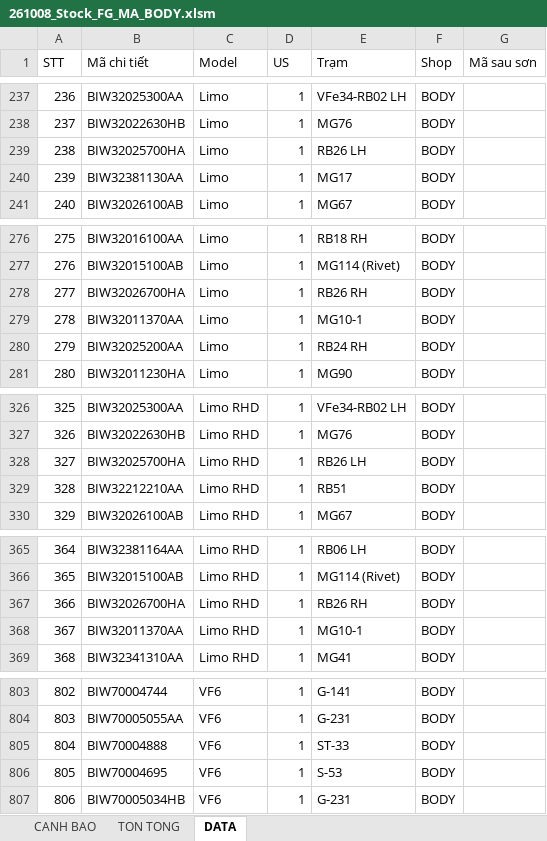
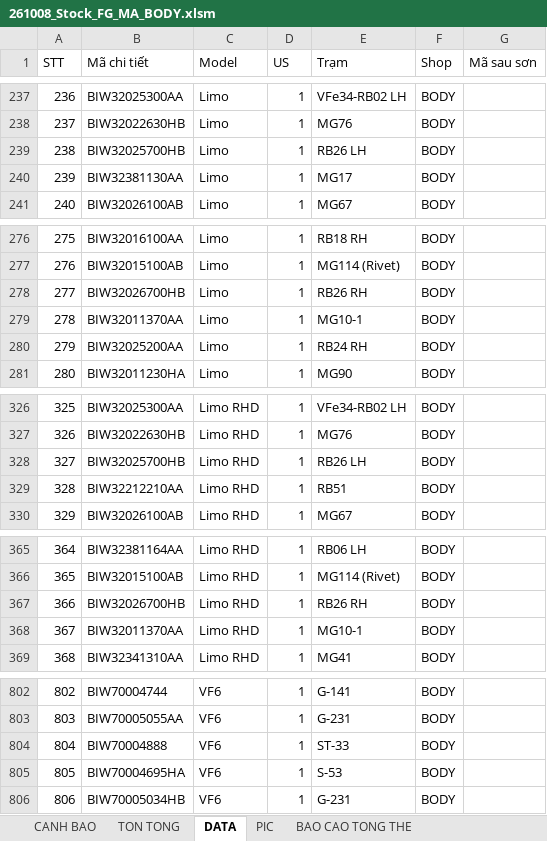
Before and after one commit to taikthp357-ctrl/production-tools, an Excel workbook: tools/sap-vba-tool/261008_Stock_FG_MA_BODY.xlsm, sheet DATA, drawn as a sheet; only a part is shown, gaps mark what is left out; values as stored, in another font and other column widths than the file's, no cell formats; addresses are those after the commit; the diff covers the shown part only; the diff names each change by its address in the sheet, - before the commit and + after, or states it on an @@ line.

```diff
--- a/tools/sap-vba-tool/261008_Stock_FG_MA_BODY.xlsm (sheet DATA)
+++ b/tools/sap-vba-tool/261008_Stock_FG_MA_BODY.xlsm (sheet DATA)
+sheet tab: PIC
+sheet tab: BAO CAO TONG THE
-B239 (Mã chi tiết): BIW32025700HA
+B239 (Mã chi tiết): BIW32025700HB
-B278 (Mã chi tiết): BIW32026700HA
+B278 (Mã chi tiết): BIW32026700HB
-B328 (Mã chi tiết): BIW32025700HA
+B328 (Mã chi tiết): BIW32025700HB
-B367 (Mã chi tiết): BIW32026700HA
+B367 (Mã chi tiết): BIW32026700HB
-B805 (Mã chi tiết): BIW70004695
+B805 (Mã chi tiết): BIW70004695HA
```
Also changed, not shown: 6 removed rows and 4 edited cells elsewhere in this sheet, sheet TON TONG, sheet CANH BAO, cell formats, charts or pictures, tools/sap-vba-tool/261008_Stock_FG_MA_BODYY.xlsm, tools/stock-fg-ma-body/261008_Stock_FG_MA_BODY.xlsm, 21 other files.
